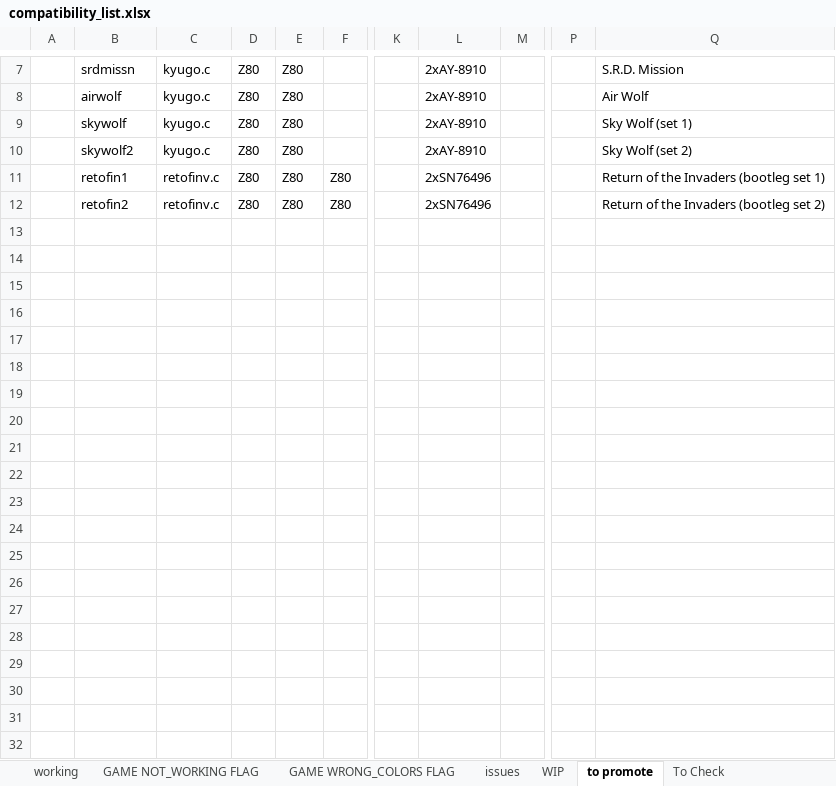
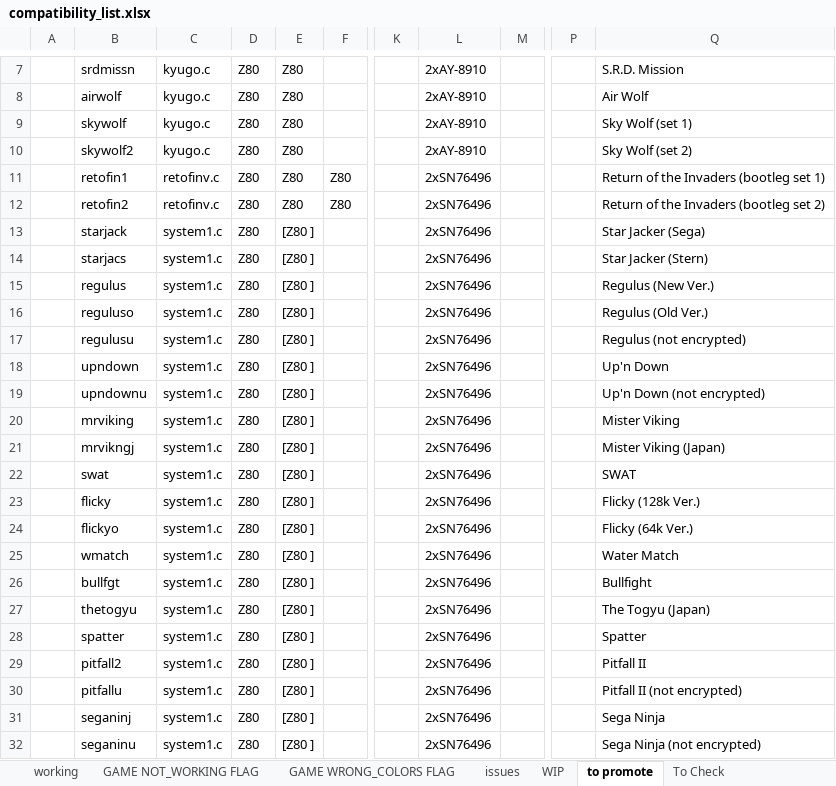
Before and after one commit to javaemus/arcadeflex056, an Excel workbook: compatibility_list.xlsx, sheet to promote, drawn as a sheet; only a part is shown, gaps mark what is left out; values as stored, in another font and other column widths than the file's, no borders; rows hold the shown columns only; the diff covers the shown part only; the diff names each change by its address in the sheet, - before the commit and + after, or states it on an @@ line.

Commit message:
added games in "to promote" sheet

```diff
--- a/compatibility_list.xlsx (sheet to promote)
+++ b/compatibility_list.xlsx (sheet to promote)
+row 13:  | starjack | system1.c | Z80 | [Z80 ] |  |  | 2xSN76496 |  |  | Star Jacker (Sega)
+row 14:  | starjacs | system1.c | Z80 | [Z80 ] |  |  | 2xSN76496 |  |  | Star Jacker (Stern)
+row 15:  | regulus | system1.c | Z80 | [Z80 ] |  |  | 2xSN76496 |  |  | Regulus (New Ver.)
+row 16:  | reguluso | system1.c | Z80 | [Z80 ] |  |  | 2xSN76496 |  |  | Regulus (Old Ver.)
+row 17:  | regulusu | system1.c | Z80 | [Z80 ] |  |  | 2xSN76496 |  |  | Regulus (not encrypted)
+row 18:  | upndown | system1.c | Z80 | [Z80 ] |  |  | 2xSN76496 |  |  | Up'n Down
+row 19:  | upndownu | system1.c | Z80 | [Z80 ] |  |  | 2xSN76496 |  |  | Up'n Down (not encrypted)
+row 20:  | mrviking | system1.c | Z80 | [Z80 ] |  |  | 2xSN76496 |  |  | Mister Viking
+row 21:  | mrvikngj | system1.c | Z80 | [Z80 ] |  |  | 2xSN76496 |  |  | Mister Viking (Japan)
+row 22:  | swat | system1.c | Z80 | [Z80 ] |  |  | 2xSN76496 |  |  | SWAT
+row 23:  | flicky | system1.c | Z80 | [Z80 ] |  |  | 2xSN76496 |  |  | Flicky (128k Ver.)
+row 24:  | flickyo | system1.c | Z80 | [Z80 ] |  |  | 2xSN76496 |  |  | Flicky (64k Ver.)
+row 25:  | wmatch | system1.c | Z80 | [Z80 ] |  |  | 2xSN76496 |  |  | Water Match
+row 26:  | bullfgt | system1.c | Z80 | [Z80 ] |  |  | 2xSN76496 |  |  | Bullfight
+row 27:  | thetogyu | system1.c | Z80 | [Z80 ] |  |  | 2xSN76496 |  |  | The Togyu (Japan)
+row 28:  | spatter | system1.c | Z80 | [Z80 ] |  |  | 2xSN76496 |  |  | Spatter
+row 29:  | pitfall2 | system1.c | Z80 | [Z80 ] |  |  | 2xSN76496 |  |  | Pitfall II
+row 30:  | pitfallu | system1.c | Z80 | [Z80 ] |  |  | 2xSN76496 |  |  | Pitfall II (not encrypted)
+row 31:  | seganinj | system1.c | Z80 | [Z80 ] |  |  | 2xSN76496 |  |  | Sega Ninja
+row 32:  | seganinu | system1.c | Z80 | [Z80 ] |  |  | 2xSN76496 |  |  | Sega Ninja (not encrypted)
```
Also changed, not shown: 77 added rows elsewhere in this sheet, sheet To Check.
